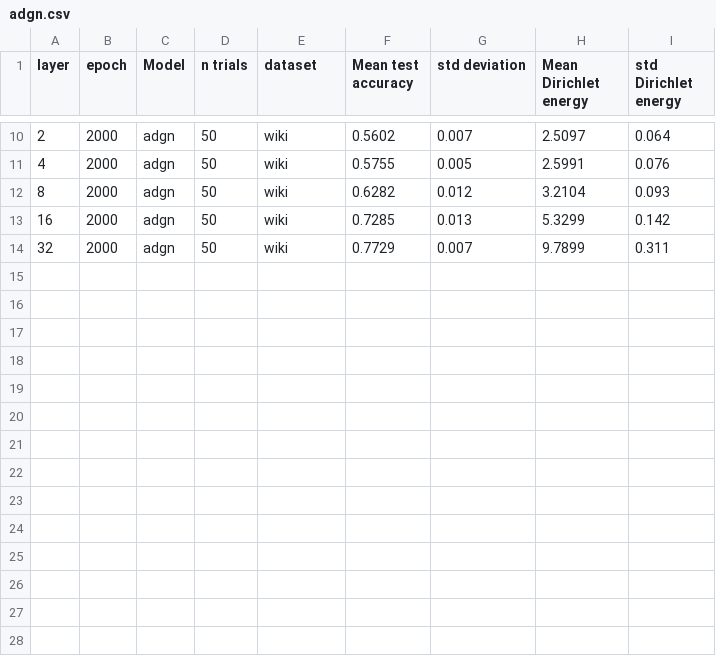
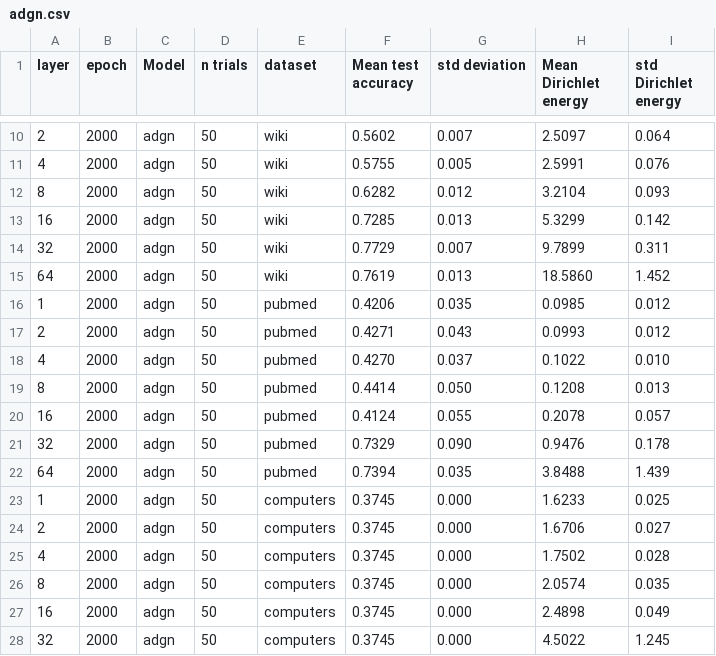
Before and after one commit to Luosmallrui/Accept, a CSV file: AERO-GNN-main/result/adgn.csv, drawn as a sheet; only a part is shown, gaps mark what is left out; the diff names each change by its address in the sheet, - before the commit and + after, or states it on an @@ line.

Commit message:
update result

```diff
--- a/AERO-GNN-main/result/adgn.csv
+++ b/AERO-GNN-main/result/adgn.csv
+row 15: 64 | 2000 | adgn | 50 | wiki | 0.7619 | 0.013 | 18.5860 | 1.452
+row 16: 1 | 2000 | adgn | 50 | pubmed | 0.4206 | 0.035 | 0.0985 | 0.012
+row 17: 2 | 2000 | adgn | 50 | pubmed | 0.4271 | 0.043 | 0.0993 | 0.012
+row 18: 4 | 2000 | adgn | 50 | pubmed | 0.4270 | 0.037 | 0.1022 | 0.010
+row 19: 8 | 2000 | adgn | 50 | pubmed | 0.4414 | 0.050 | 0.1208 | 0.013
+row 20: 16 | 2000 | adgn | 50 | pubmed | 0.4124 | 0.055 | 0.2078 | 0.057
+row 21: 32 | 2000 | adgn | 50 | pubmed | 0.7329 | 0.090 | 0.9476 | 0.178
+row 22: 64 | 2000 | adgn | 50 | pubmed | 0.7394 | 0.035 | 3.8488 | 1.439
+row 23: 1 | 2000 | adgn | 50 | computers | 0.3745 | 0.000 | 1.6233 | 0.025
+row 24: 2 | 2000 | adgn | 50 | computers | 0.3745 | 0.000 | 1.6706 | 0.027
+row 25: 4 | 2000 | adgn | 50 | computers | 0.3745 | 0.000 | 1.7502 | 0.028
+row 26: 8 | 2000 | adgn | 50 | computers | 0.3745 | 0.000 | 2.0574 | 0.035
+row 27: 16 | 2000 | adgn | 50 | computers | 0.3745 | 0.000 | 2.4898 | 0.049
+row 28: 32 | 2000 | adgn | 50 | computers | 0.3745 | 0.000 | 4.5022 | 1.245
```
Also changed, not shown: AERO-GNN-main/result/dagnn.csv, AERO-GNN-main/result/fagcn.csv, 1 other file.
